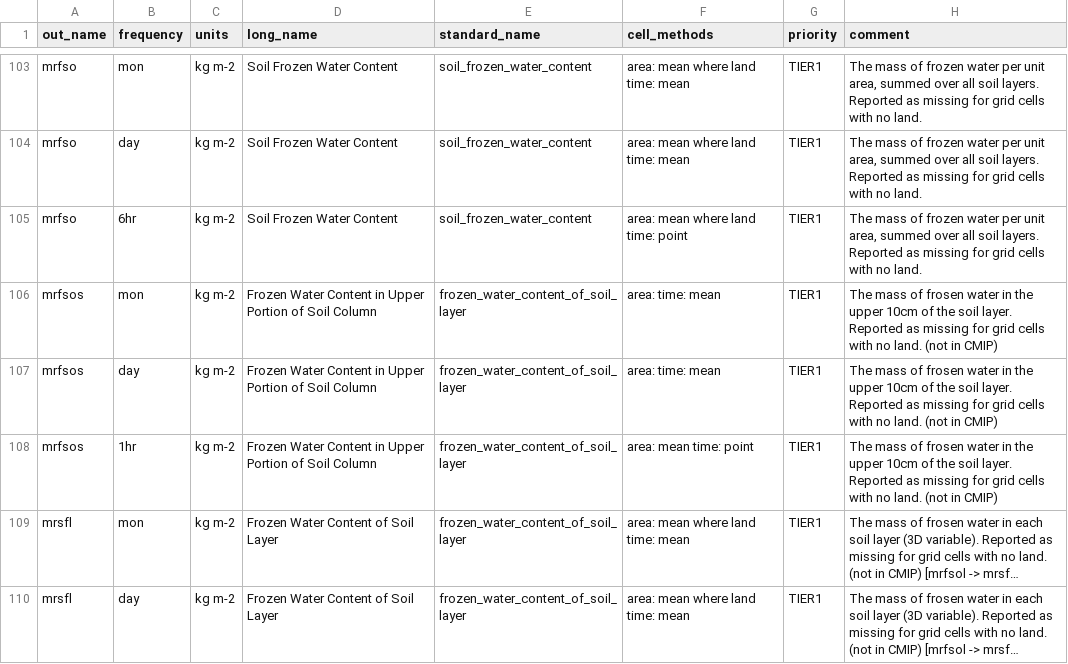
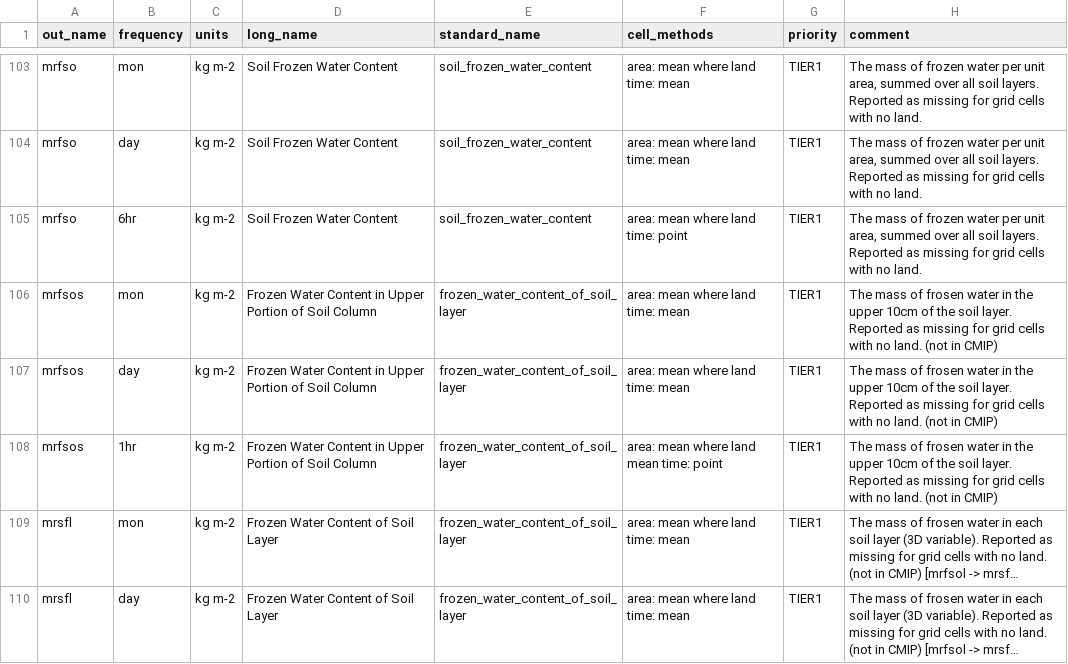
Before and after one commit to WCRP-CORDEX/data-request-table, a CSV file: data-request/dreq_default.csv, drawn as a sheet; only a part is shown, gaps mark what is left out; long unchanged cells end in …; the diff names each change by its address in the sheet, - before the commit and + after, or states it on an @@ line.

Commit message:
Update dreq_default.csv

```diff
--- a/data-request/dreq_default.csv
+++ b/data-request/dreq_default.csv
-F106:F107 (cell_methods): area: time: mean
+F106:F107 (cell_methods): area: mean where land time: mean
-F108 (cell_methods): area: mean time: point
+F108 (cell_methods): area: mean where land mean time: point
```
